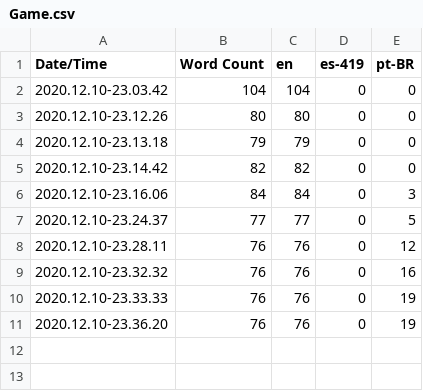
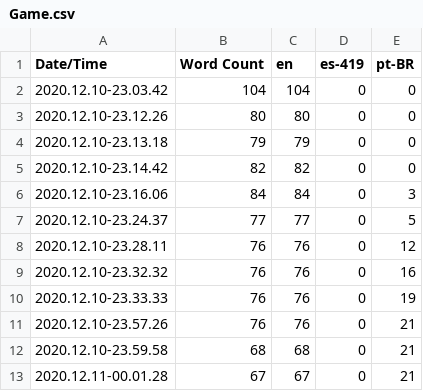
Before and after one commit to dennismozart1994/Study, a CSV file: Content/Localization/Game/Game.csv, drawn as a sheet.

Commit message:
Removed unnecessary strings set to translate.
- Need to add Translation for Skills and Items Descriptions/Titles
- First I think it's worth it go back a little to the skill tree programming so once it's finished most of the main game mechanic is done and only puzzles and AI will be left.

```diff
--- a/Content/Localization/Game/Game.csv
+++ b/Content/Localization/Game/Game.csv
@@ -10,2 +10,4 @@ Date/Time,Word Count,en,es-419,pt-BR
 2020.12.10-23.33.33,76,76,0,19
-2020.12.10-23.36.20,76,76,0,19
+2020.12.10-23.57.26,76,76,0,21
+2020.12.10-23.59.58,68,68,0,21
+2020.12.11-00.01.28,67,67,0,21
```
Also changed, not shown: 6 other files.
